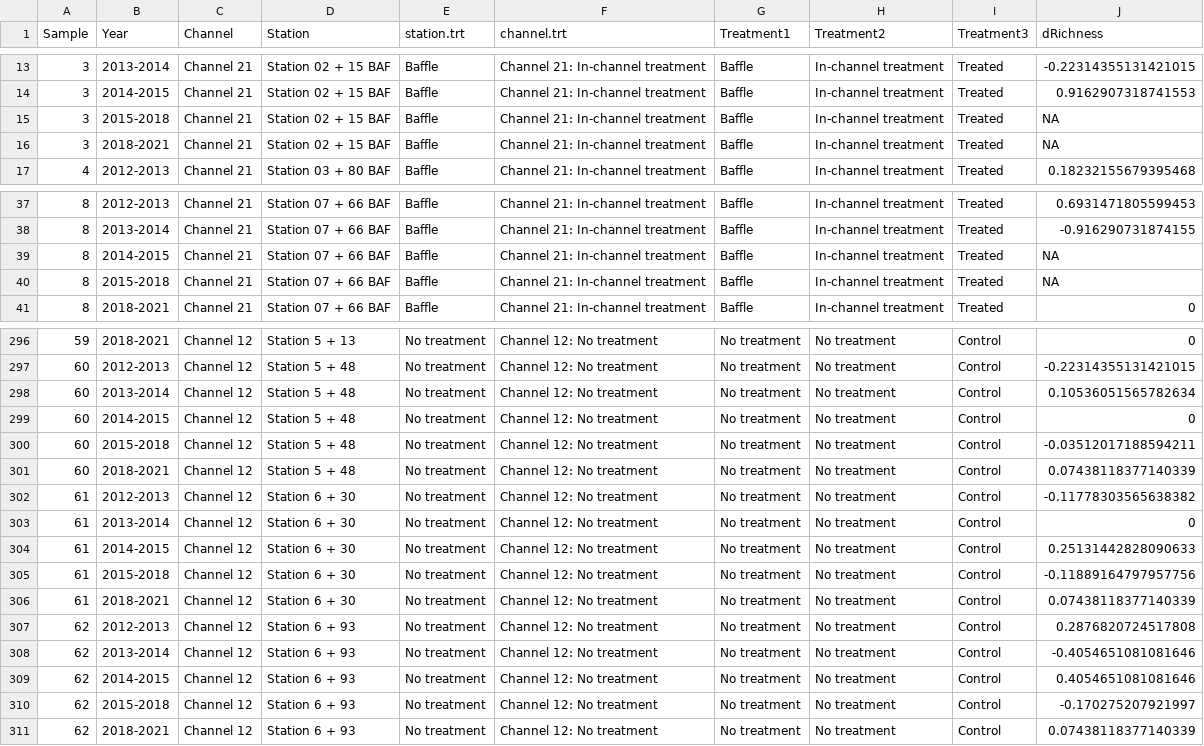
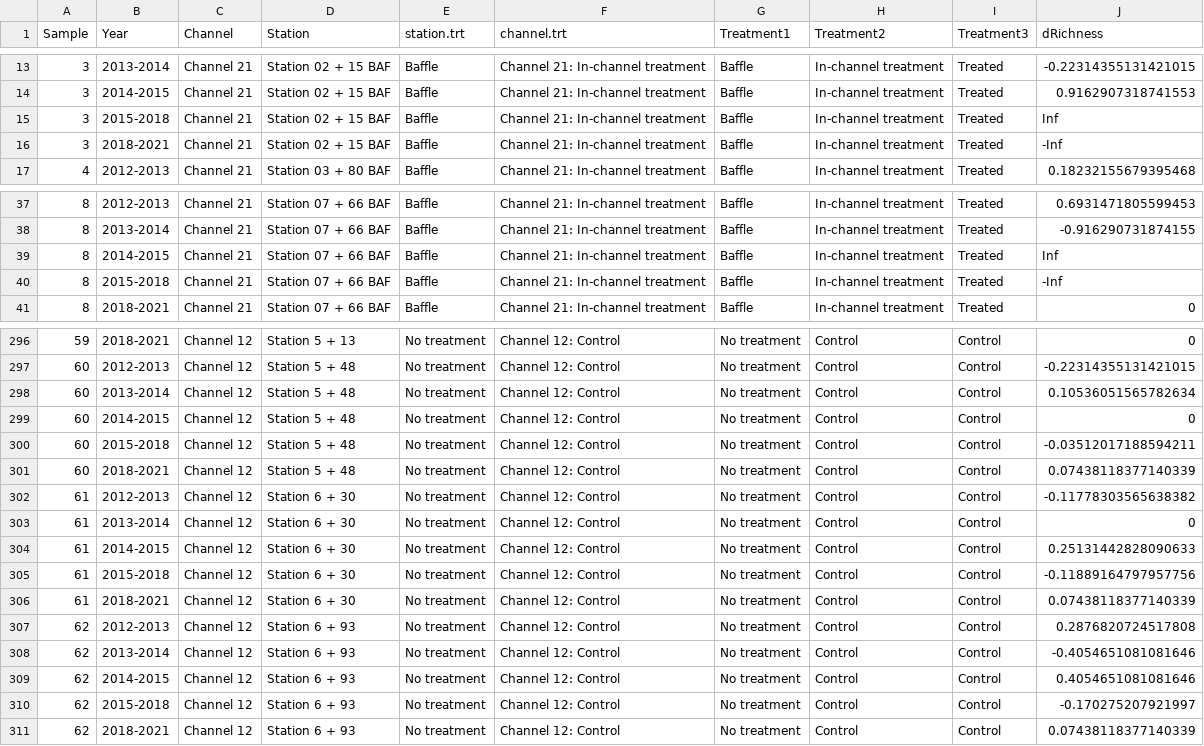
Before and after one commit to lossanna/AVCA_ElkLD, a CSV file: data/cleaned/Percent-difference_rich.csv, drawn as a sheet; only a part is shown, gaps mark what is left out; the diff covers the shown part only.

```diff
--- a/data/cleaned/Percent-difference_rich.csv
+++ b/data/cleaned/Percent-difference_rich.csv
@@ -14,4 +14,4 @@ Sample,Year,Channel,Station,station.trt,channel.trt,Treatment1,Treatment2,Treatm
 3,2014-2015,Channel 21,Station 02 + 15 BAF,Baffle,Channel 21: In-channel treatment,Baffle,In-channel treatment,Treated,0.9162907318741553
-3,2015-2018,Channel 21,Station 02 + 15 BAF,Baffle,Channel 21: In-channel treatment,Baffle,In-channel treatment,Treated,NA
-3,2018-2021,Channel 21,Station 02 + 15 BAF,Baffle,Channel 21: In-channel treatment,Baffle,In-channel treatment,Treated,NA
+3,2015-2018,Channel 21,Station 02 + 15 BAF,Baffle,Channel 21: In-channel treatment,Baffle,In-channel treatment,Treated,Inf
+3,2018-2021,Channel 21,Station 02 + 15 BAF,Baffle,Channel 21: In-channel treatment,Baffle,In-channel treatment,Treated,-Inf
 4,2012-2013,Channel 21,Station 03 + 80 BAF,Baffle,Channel 21: In-channel treatment,Baffle,In-channel treatment,Treated,0.18232155679395468
@@ -38,4 +38,4 @@ Sample,Year,Channel,Station,station.trt,channel.trt,Treatment1,Treatment2,Treatm
 8,2013-2014,Channel 21,Station 07 + 66 BAF,Baffle,Channel 21: In-channel treatment,Baffle,In-channel treatment,Treated,-0.916290731874155
-8,2014-2015,Channel 21,Station 07 + 66 BAF,Baffle,Channel 21: In-channel treatment,Baffle,In-channel treatment,Treated,NA
-8,2015-2018,Channel 21,Station 07 + 66 BAF,Baffle,Channel 21: In-channel treatment,Baffle,In-channel treatment,Treated,NA
+8,2014-2015,Channel 21,Station 07 + 66 BAF,Baffle,Channel 21: In-channel treatment,Baffle,In-channel treatment,Treated,Inf
+8,2015-2018,Channel 21,Station 07 + 66 BAF,Baffle,Channel 21: In-channel treatment,Baffle,In-channel treatment,Treated,-Inf
 8,2018-2021,Channel 21,Station 07 + 66 BAF,Baffle,Channel 21: In-channel treatment,Baffle,In-channel treatment,Treated,0
@@ -296,16 +296,16 @@ Sample,Year,Channel,Station,station.trt,channel.trt,Treatment1,Treatment2,Treatm
-59,2018-2021,Channel 12,Station 5 + 13,No treatment,Channel 12: No treatment,No treatment,No treatment,Control,0
-60,2012-2013,Channel 12,Station 5 + 48,No treatment,Channel 12: No treatment,No treatment,No treatment,Control,-0.22314355131421015
-60,2013-2014,Channel 12,Station 5 + 48,No treatment,Channel 12: No treatment,No treatment,No treatment,Control,0.10536051565782634
-60,2014-2015,Channel 12,Station 5 + 48,No treatment,Channel 12: No treatment,No treatment,No treatment,Control,0
-60,2015-2018,Channel 12,Station 5 + 48,No treatment,Channel 12: No treatment,No treatment,No treatment,Control,-0.03512017188594211
-60,2018-2021,Channel 12,Station 5 + 48,No treatment,Channel 12: No treatment,No treatment,No treatment,Control,0.07438118377140339
-61,2012-2013,Channel 12,Station 6 + 30,No treatment,Channel 12: No treatment,No treatment,No treatment,Control,-0.11778303565638382
-61,2013-2014,Channel 12,Station 6 + 30,No treatment,Channel 12: No treatment,No treatment,No treatment,Control,0
-61,2014-2015,Channel 12,Station 6 + 30,No treatment,Channel 12: No treatment,No treatment,No treatment,Control,0.25131442828090633
-61,2015-2018,Channel 12,Station 6 + 30,No treatment,Channel 12: No treatment,No treatment,No treatment,Control,-0.11889164797957756
-61,2018-2021,Channel 12,Station 6 + 30,No treatment,Channel 12: No treatment,No treatment,No treatment,Control,0.07438118377140339
-62,2012-2013,Channel 12,Station 6 + 93,No treatment,Channel 12: No treatment,No treatment,No treatment,Control,0.2876820724517808
-62,2013-2014,Channel 12,Station 6 + 93,No treatment,Channel 12: No treatment,No treatment,No treatment,Control,-0.4054651081081646
-62,2014-2015,Channel 12,Station 6 + 93,No treatment,Channel 12: No treatment,No treatment,No treatment,Control,0.4054651081081646
-62,2015-2018,Channel 12,Station 6 + 93,No treatment,Channel 12: No treatment,No treatment,No treatment,Control,-0.170275207921997
-62,2018-2021,Channel 12,Station 6 + 93,No treatment,Channel 12: No treatment,No treatment,No treatment,Control,0.07438118377140339
+59,2018-2021,Channel 12,Station 5 + 13,No treatment,Channel 12: Control,No treatment,Control,Control,0
+60,2012-2013,Channel 12,Station 5 + 48,No treatment,Channel 12: Control,No treatment,Control,Control,-0.22314355131421015
+60,2013-2014,Channel 12,Station 5 + 48,No treatment,Channel 12: Control,No treatment,Control,Control,0.10536051565782634
+60,2014-2015,Channel 12,Station 5 + 48,No treatment,Channel 12: Control,No treatment,Control,Control,0
+60,2015-2018,Channel 12,Station 5 + 48,No treatment,Channel 12: Control,No treatment,Control,Control,-0.03512017188594211
+60,2018-2021,Channel 12,Station 5 + 48,No treatment,Channel 12: Control,No treatment,Control,Control,0.07438118377140339
+61,2012-2013,Channel 12,Station 6 + 30,No treatment,Channel 12: Control,No treatment,Control,Control,-0.11778303565638382
+61,2013-2014,Channel 12,Station 6 + 30,No treatment,Channel 12: Control,No treatment,Control,Control,0
+61,2014-2015,Channel 12,Station 6 + 30,No treatment,Channel 12: Control,No treatment,Control,Control,0.25131442828090633
+61,2015-2018,Channel 12,Station 6 + 30,No treatment,Channel 12: Control,No treatment,Control,Control,-0.11889164797957756
+61,2018-2021,Channel 12,Station 6 + 30,No treatment,Channel 12: Control,No treatment,Control,Control,0.07438118377140339
+62,2012-2013,Channel 12,Station 6 + 93,No treatment,Channel 12: Control,No treatment,Control,Control,0.2876820724517808
+62,2013-2014,Channel 12,Station 6 + 93,No treatment,Channel 12: Control,No treatment,Control,Control,-0.4054651081081646
+62,2014-2015,Channel 12,Station 6 + 93,No treatment,Channel 12: Control,No treatment,Control,Control,0.4054651081081646
+62,2015-2018,Channel 12,Station 6 + 93,No treatment,Channel 12: Control,No treatment,Control,Control,-0.170275207921997
+62,2018-2021,Channel 12,Station 6 + 93,No treatment,Channel 12: Control,No treatment,Control,Control,0.07438118377140339
```
Also changed, not shown: 108 edited cells elsewhere in this file, data/cleaned/Percent-difference_first-last.csv, data/cleaned/Percent-difference_herb-cover.csv, 3 other files.
